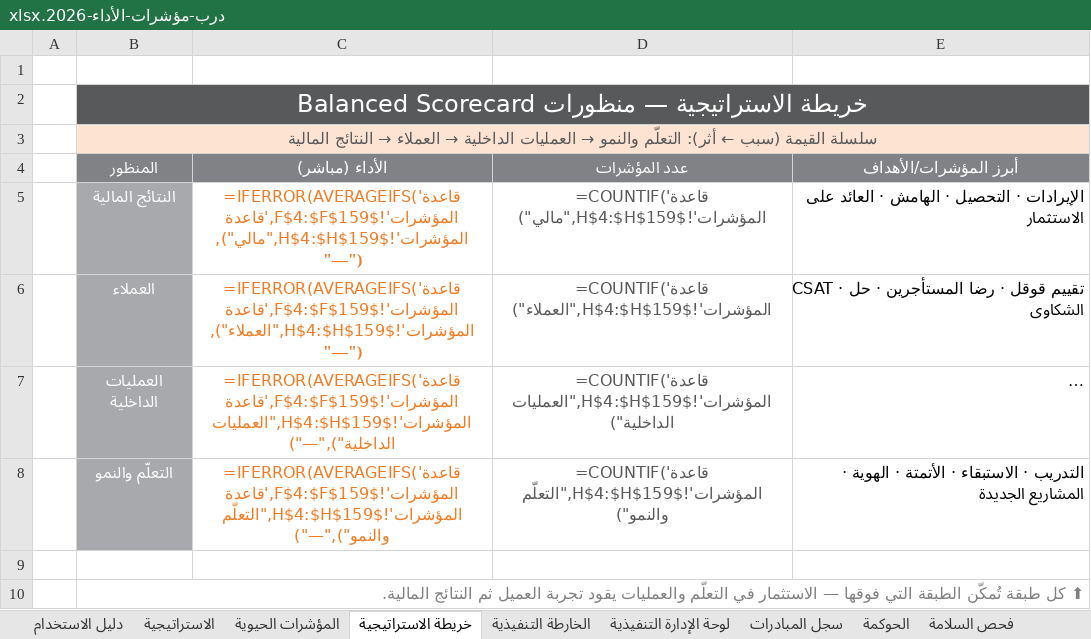
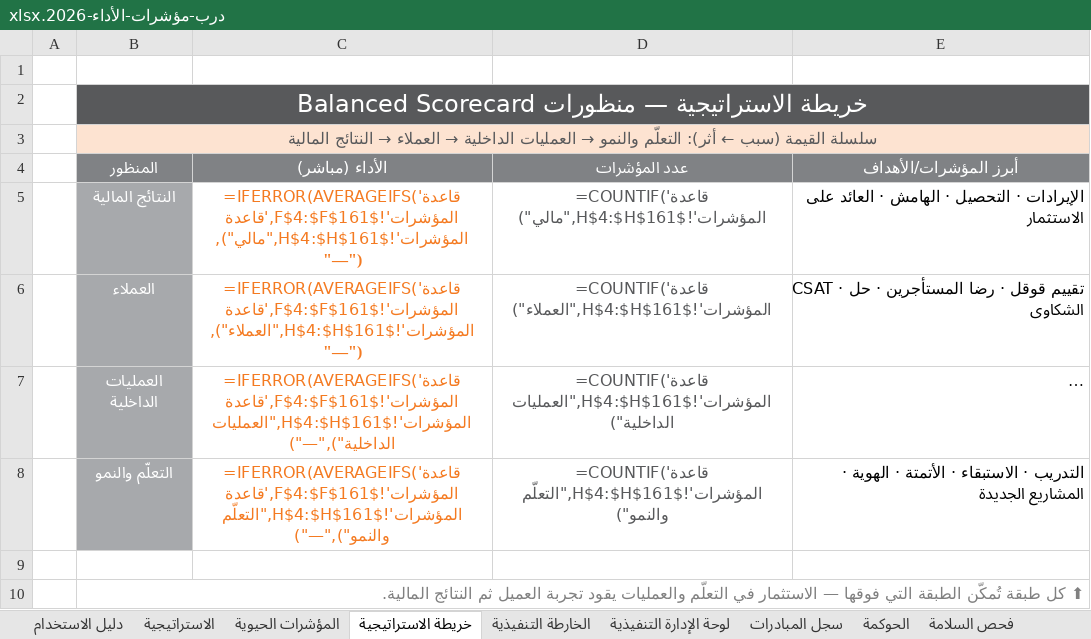
Before and after one commit to darbstations/khadija, an Excel workbook: درب-مؤشرات-الأداء-2026.xlsx, sheet خريطة الاستراتيجية, drawn as a sheet; long unchanged cells end in …; values as stored, in another font and other column widths than the file's, no borders; formulas without a stored value are shown as written; the diff names each change by its address in the sheet, - before the commit and + after, or states it on an @@ line.

```diff
--- a/درب-مؤشرات-الأداء-2026.xlsx (sheet خريطة الاستراتيجية)
+++ b/درب-مؤشرات-الأداء-2026.xlsx (sheet خريطة الاستراتيجية)
-C5 (الأداء (مباشر)): =IFERROR(AVERAGEIFS('قاعدة المؤشرات'!$F$4:$F$159,'قاعدة المؤشرات'!$H$4:$H$159,"مالي"),"—")
+C5 (الأداء (مباشر)): =IFERROR(AVERAGEIFS('قاعدة المؤشرات'!$F$4:$F$161,'قاعدة المؤشرات'!$H$4:$H$161,"مالي"),"—")
-D5 (عدد المؤشرات): =COUNTIF('قاعدة المؤشرات'!$H$4:$H$159,"مالي")
+D5 (عدد المؤشرات): =COUNTIF('قاعدة المؤشرات'!$H$4:$H$161,"مالي")
-C6 (الأداء (مباشر)): =IFERROR(AVERAGEIFS('قاعدة المؤشرات'!$F$4:$F$159,'قاعدة المؤشرات'!$H$4:$H$159,"العملاء"),"—")
+C6 (الأداء (مباشر)): =IFERROR(AVERAGEIFS('قاعدة المؤشرات'!$F$4:$F$161,'قاعدة المؤشرات'!$H$4:$H$161,"العملاء"),"—")
-D6 (عدد المؤشرات): =COUNTIF('قاعدة المؤشرات'!$H$4:$H$159,"العملاء")
+D6 (عدد المؤشرات): =COUNTIF('قاعدة المؤشرات'!$H$4:$H$161,"العملاء")
-C7 (الأداء (مباشر)): =IFERROR(AVERAGEIFS('قاعدة المؤشرات'!$F$4:$F$159,'قاعدة المؤشرات'!$H$4:$H$159,"العمليات الداخلية"),"—")
+C7 (الأداء (مباشر)): =IFERROR(AVERAGEIFS('قاعدة المؤشرات'!$F$4:$F$161,'قاعدة المؤشرات'!$H$4:$H$161,"العمليات الداخلية"),"—")
-D7 (عدد المؤشرات): =COUNTIF('قاعدة المؤشرات'!$H$4:$H$159,"العمليات الداخلية")
+D7 (عدد المؤشرات): =COUNTIF('قاعدة المؤشرات'!$H$4:$H$161,"العمليات الداخلية")
-C8 (الأداء (مباشر)): =IFERROR(AVERAGEIFS('قاعدة المؤشرات'!$F$4:$F$159,'قاعدة المؤشرات'!$H$4:$H$159,"التعلّم والنمو"),"—")
+C8 (الأداء (مباشر)): =IFERROR(AVERAGEIFS('قاعدة المؤشرات'!$F$4:$F$161,'قاعدة المؤشرات'!$H$4:$H$161,"التعلّم والنمو"),"—")
-D8 (عدد المؤشرات): =COUNTIF('قاعدة المؤشرات'!$H$4:$H$159,"التعلّم والنمو")
+D8 (عدد المؤشرات): =COUNTIF('قاعدة المؤشرات'!$H$4:$H$161,"التعلّم والنمو")
```
Also changed, not shown: sheet التسويق · المؤشرات, sheet فحص السلامة, sheet قاموس المؤشرات, sheet قاعدة المؤشرات, sheet لوحة الإدارة التنفيذية, sheet الخارطة التنفيذية, 1 more sheet, 3 other files.
